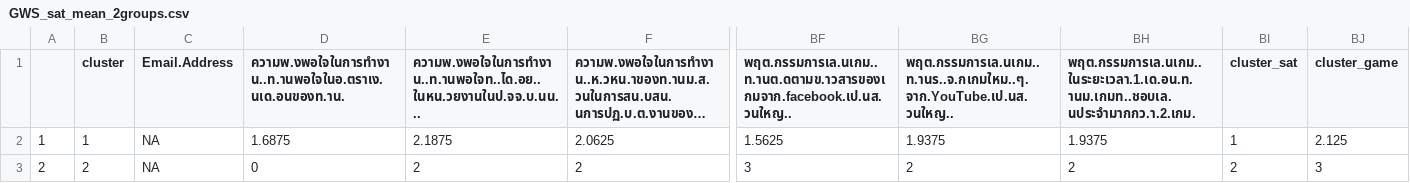
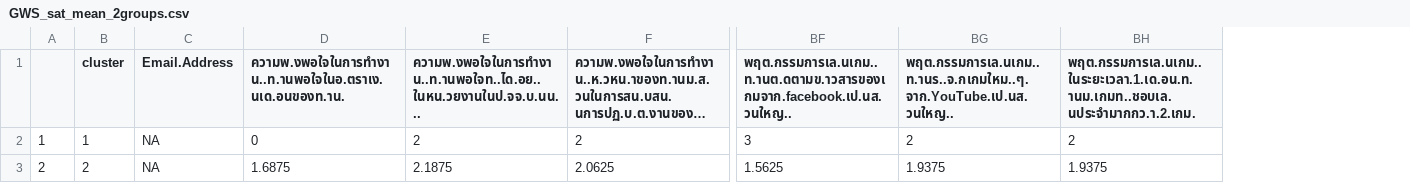
Before and after one commit to klao-thongchan/Rplayground, a CSV file: GWS_sat_mean_2groups.csv, drawn as a sheet; only a part is shown, gaps mark what is left out; long unchanged cells end in …; removed rows and columns are numbered as before the commit, all else as after; rows hold the shown columns only; the diff names each change by its address in the sheet, - before the commit and + after, or states it on an @@ line.

```diff
--- a/GWS_sat_mean_2groups.csv
+++ b/GWS_sat_mean_2groups.csv
-column BI (cluster_sat), row 3: 2
-column BJ (cluster_game), row 3: 3
-row 2: 1 | 1 | NA | 1.6875 | 2.1875 | 2.0625 | 1.5625 | 1.9375 | 1.9375 | 1 | 2.125
-A2: 2
+A2: 1
-B2 (cluster): 2
+B2 (cluster): 1
+row 3: 2 | 2 | NA | 1.6875 | 2.1875 | 2.0625 | 1.5625 | 1.9375 | 1.9375
```
Also changed, not shown: GWS_game_mmean_4groups.csv, 2 other files.
